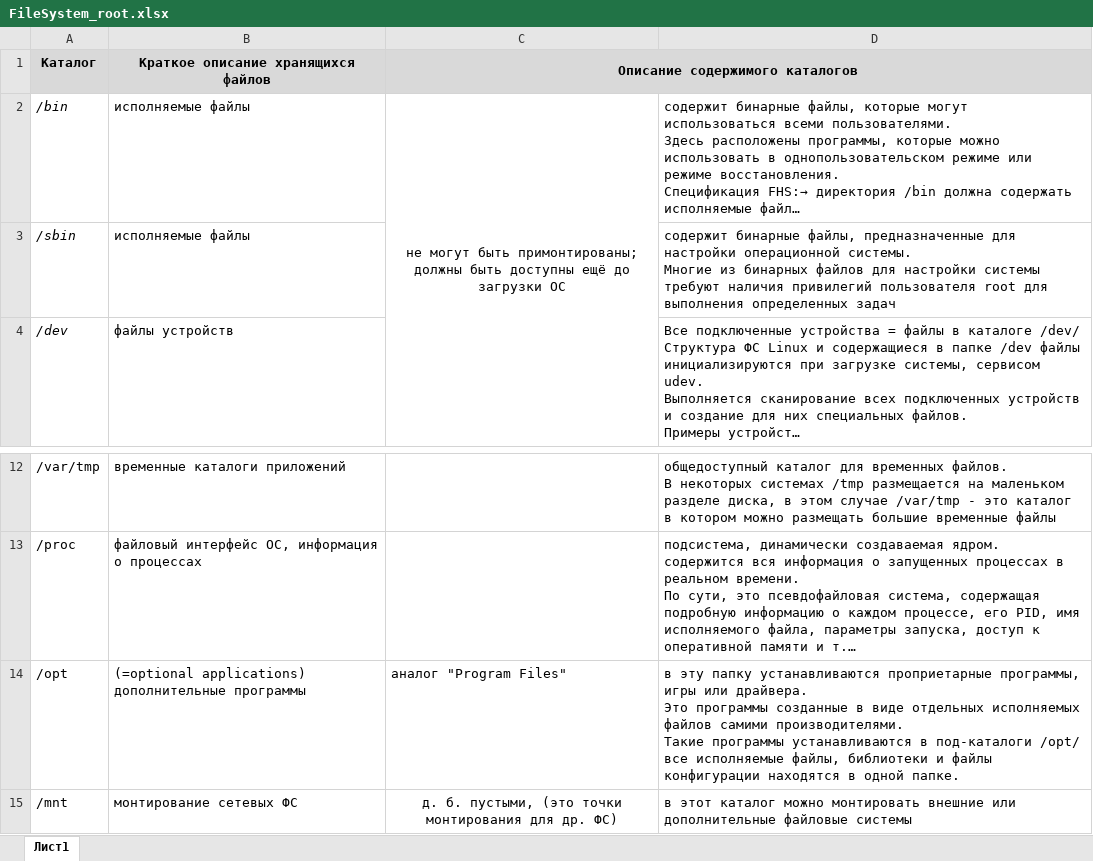
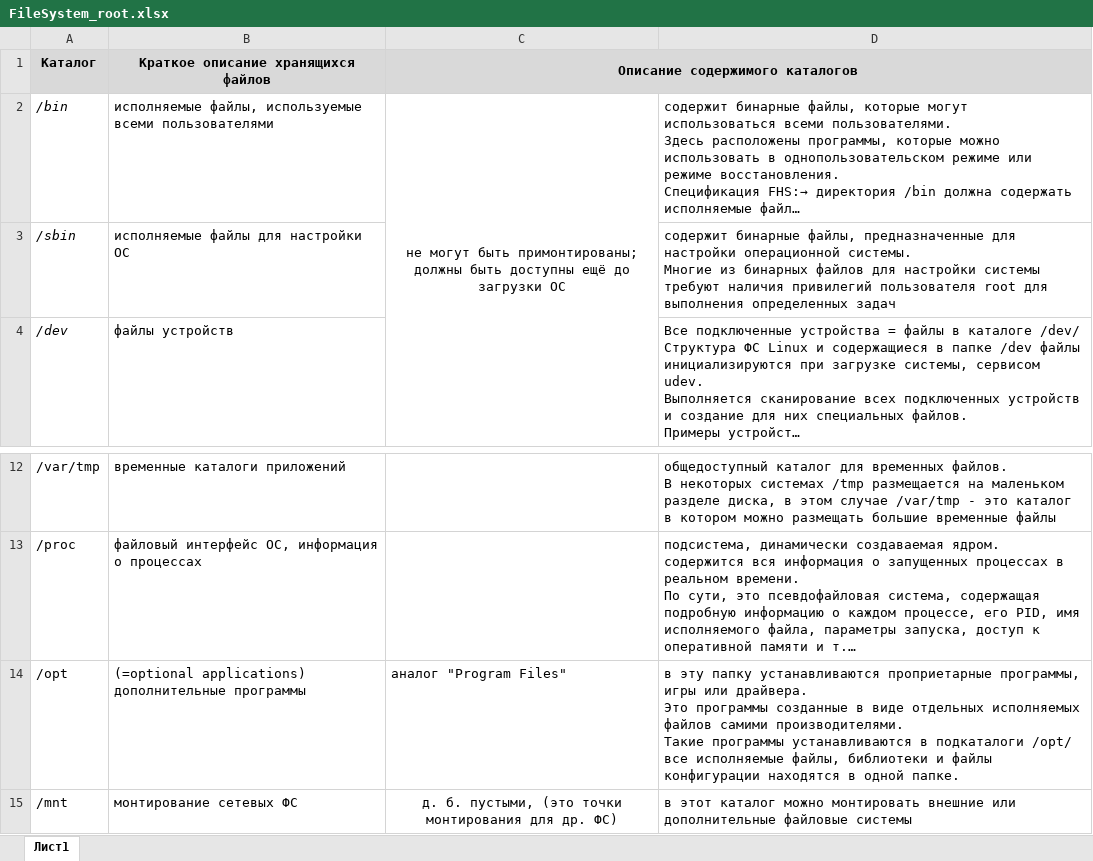
Before and after one commit to Eliseev-Max/knowledge_base, an Excel workbook: GNU_Linux/Linux_Architecture/FileSystem_root.xlsx, sheet Лист1, drawn as a sheet; only a part is shown, gaps mark what is left out; long unchanged cells end in …; values as stored, in another font and other column widths than the file's, no borders; ↵ is a line break in a cell; the diff names each change by its address in the sheet, - before the commit and + after, or states it on an @@ line.

```diff
--- a/GNU_Linux/Linux_Architecture/FileSystem_root.xlsx (sheet Лист1)
+++ b/GNU_Linux/Linux_Architecture/FileSystem_root.xlsx (sheet Лист1)
-B2: исполняемые файлы
+B2: исполняемые файлы, используемые всеми пользователями
-B3: исполняемые файлы
+B3: исполняемые файлы для настройки ОС
-D14: …устанавливаются в под-каталоги /opt/ ↵ все…
+D14: …устанавливаются в подкаталоги /opt/ ↵ все…
```
Also changed, not shown: 4 other files.
